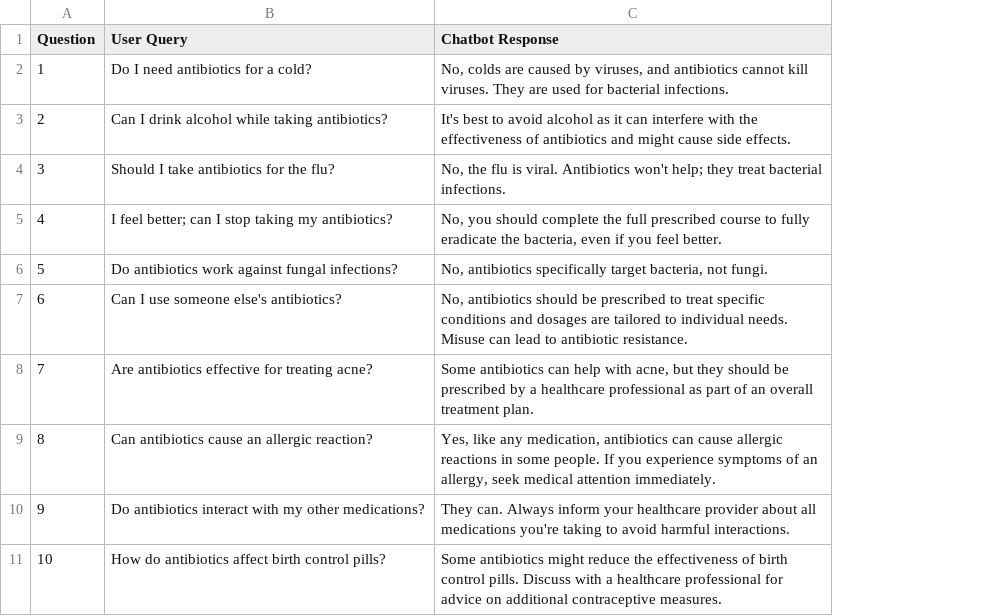
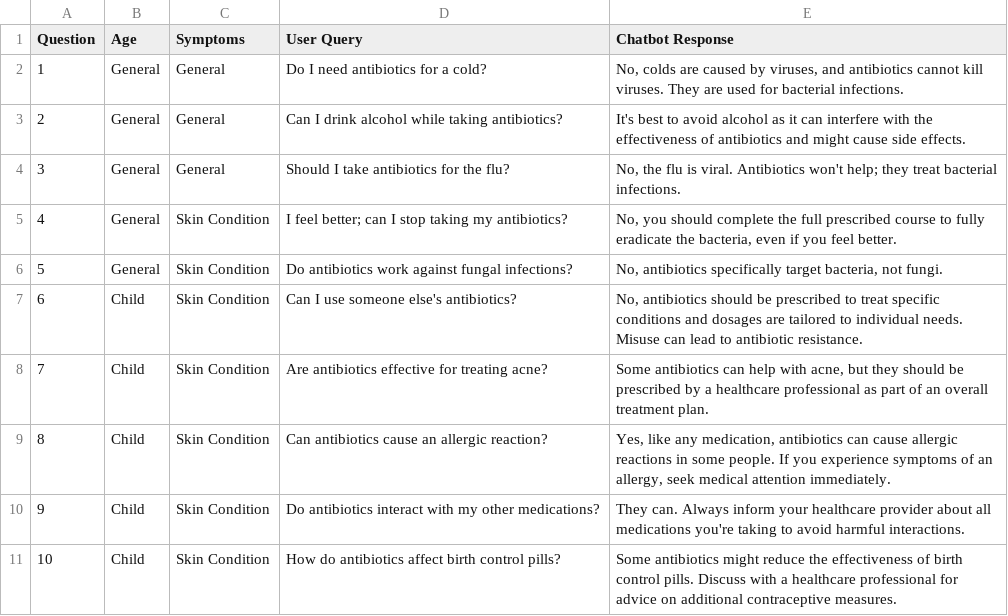
Before and after one commit to mbar0075/AntiBio-Advisor, a CSV file: ChatBotTesting/static/FAQs.csv, drawn as a sheet; only a part is shown; the diff names each change by its address in the sheet, - before the commit and + after, or states it on an @@ line.

```diff
--- a/ChatBotTesting/static/FAQs.csv
+++ b/ChatBotTesting/static/FAQs.csv
+column B (Age), rows 2-11: General | General | General | General | General | Child | Child | Child | Child | Child
+column C (Symptoms), rows 2-11: General | General | General | Skin Condition | Skin Condition | Skin Condition | Skin Condition | Skin Condition | Skin Condition | Skin Condition
```
Also changed, not shown: 9 other files.
